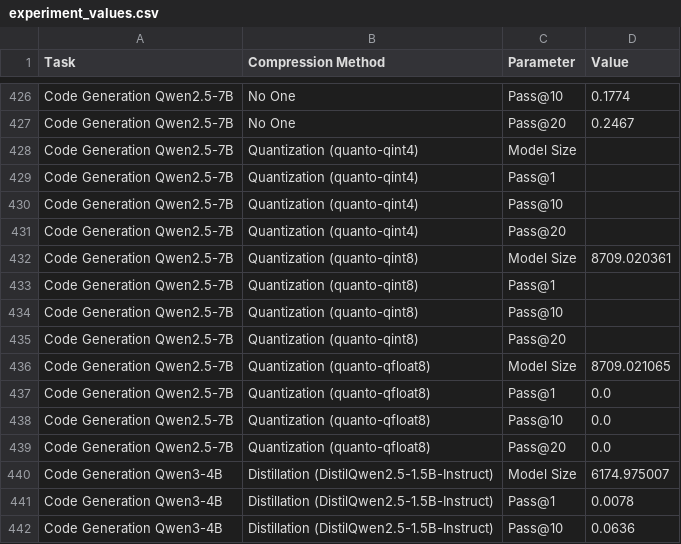
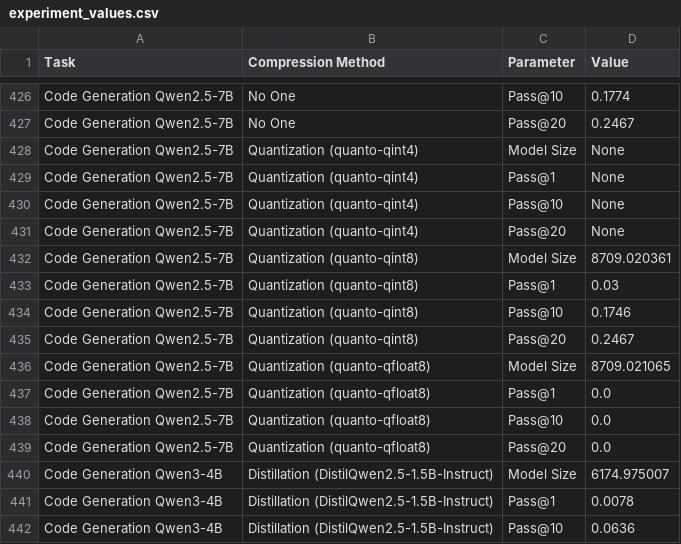
Before and after one commit to giordanoDaloisio/CodeXGLUE, a CSV file: analysis/experiment_values.csv, drawn as a sheet; only a part is shown, gaps mark what is left out.

```diff
--- a/analysis/experiment_values.csv
+++ b/analysis/experiment_values.csv
@@ -427,10 +427,10 @@ Code Generation Qwen2.5-7B,No One,Pass@10,0.1774
 Code Generation Qwen2.5-7B,No One,Pass@20,0.2467
-Code Generation Qwen2.5-7B,Quantization (quanto-qint4),Model Size,
-Code Generation Qwen2.5-7B,Quantization (quanto-qint4),Pass@1,
-Code Generation Qwen2.5-7B,Quantization (quanto-qint4),Pass@10,
-Code Generation Qwen2.5-7B,Quantization (quanto-qint4),Pass@20,
+Code Generation Qwen2.5-7B,Quantization (quanto-qint4),Model Size,None
+Code Generation Qwen2.5-7B,Quantization (quanto-qint4),Pass@1,None
+Code Generation Qwen2.5-7B,Quantization (quanto-qint4),Pass@10,None
+Code Generation Qwen2.5-7B,Quantization (quanto-qint4),Pass@20,None
 Code Generation Qwen2.5-7B,Quantization (quanto-qint8),Model Size,8709.020361
-Code Generation Qwen2.5-7B,Quantization (quanto-qint8),Pass@1,
-Code Generation Qwen2.5-7B,Quantization (quanto-qint8),Pass@10,
-Code Generation Qwen2.5-7B,Quantization (quanto-qint8),Pass@20,
+Code Generation Qwen2.5-7B,Quantization (quanto-qint8),Pass@1,0.03
+Code Generation Qwen2.5-7B,Quantization (quanto-qint8),Pass@10,0.1746
+Code Generation Qwen2.5-7B,Quantization (quanto-qint8),Pass@20,0.2467
 Code Generation Qwen2.5-7B,Quantization (quanto-qfloat8),Model Size,8709.021065
```
Also changed, not shown: 3 other files.
